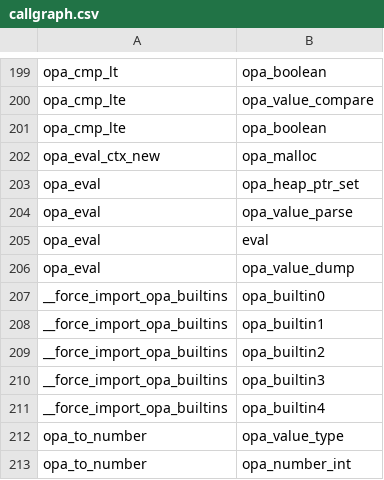
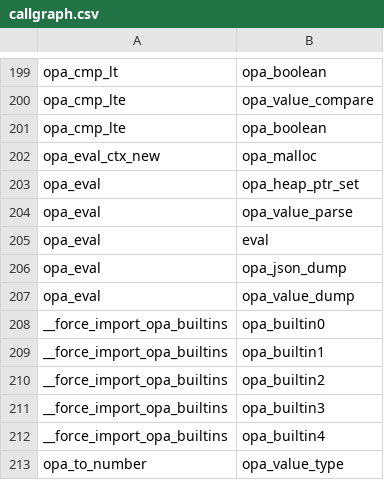
Before and after one commit to srenatus/opa, a CSV file: internal/compiler/wasm/opa/callgraph.csv, drawn as a sheet; only a part is shown, gaps mark what is left out; the shorter side is filled out with more unchanged rows.

Commit message:
test/wasm: make test runner use opa_eval()
This runner cannot make much sense of sets in json, so we'll
have to have opa_eval return JSON if asked to do that.

I've chosen using an extra parameter for now.

Signed-off-by: Stephan Renatus <stephan.renatus@gmail.com>

```diff
--- a/internal/compiler/wasm/opa/callgraph.csv
+++ b/internal/compiler/wasm/opa/callgraph.csv
@@ -205,2 +205,3 @@ opa_eval,opa_value_parse
 opa_eval,eval
+opa_eval,opa_json_dump
 opa_eval,opa_value_dump
```
Also changed, not shown: 4 other files.
